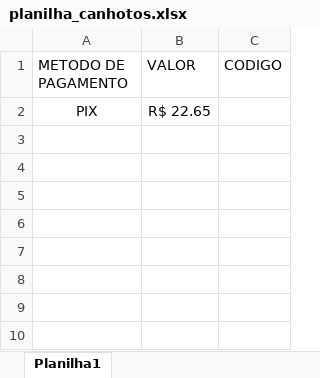
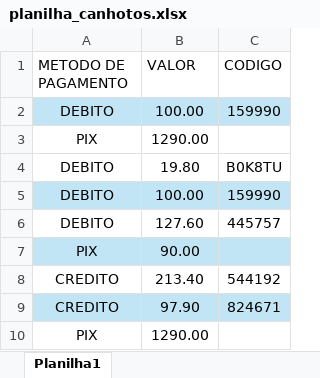
Before and after one commit to felipinx7/automy-canhoto, an Excel workbook: planilha_canhotos.xlsx, sheet Planilha1, drawn as a sheet; values as stored, in another font and other column widths than the file's, no borders; table styles not drawn; addresses are those after the commit; the diff names each change by its address in the sheet, - before the commit and + after, or states it on an @@ line.

```diff
--- a/planilha_canhotos.xlsx (sheet Planilha1)
+++ b/planilha_canhotos.xlsx (sheet Planilha1)
+row 2: DEBITO | 100.00 | 159990
-B3 (VALOR): R$ 22.65
+B3 (VALOR): 1290.00
+row 4: DEBITO | 19.80 | B0K8TU
+row 5: DEBITO | 100.00 | 159990
+row 6: DEBITO | 127.60 | 445757
+row 7: PIX | 90.00
+row 8: CREDITO | 213.40 | 544192
+row 9: CREDITO | 97.90 | 824671
+row 10: PIX | 1290.00
```
Also changed, not shown: planilha_produtos.xlsx, 1 other file.
